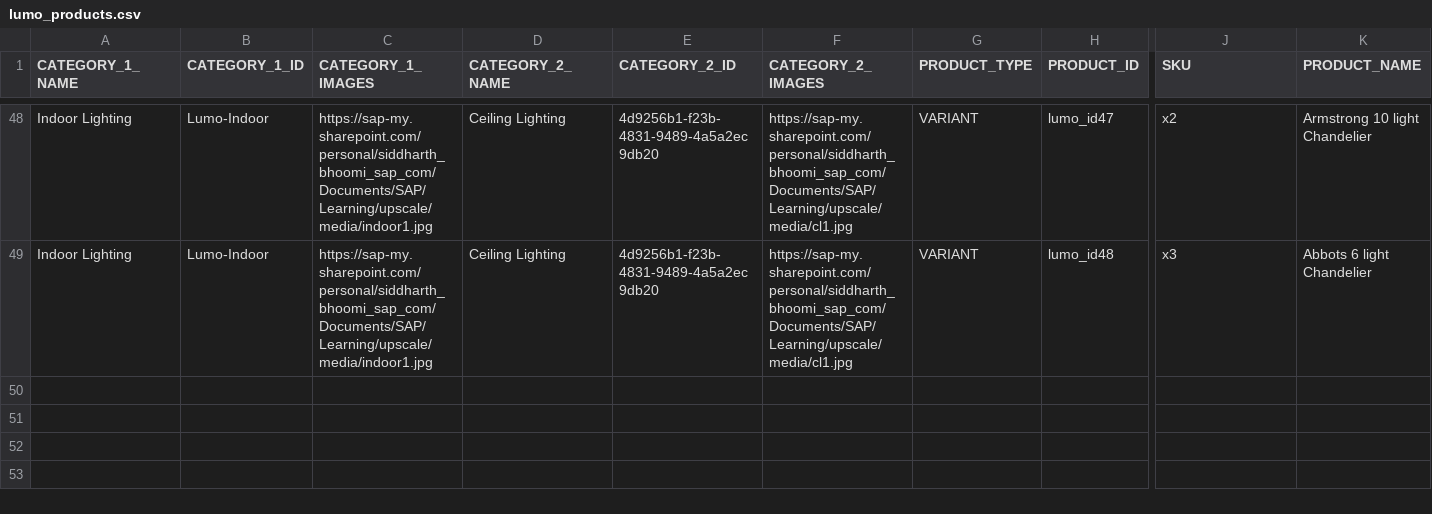
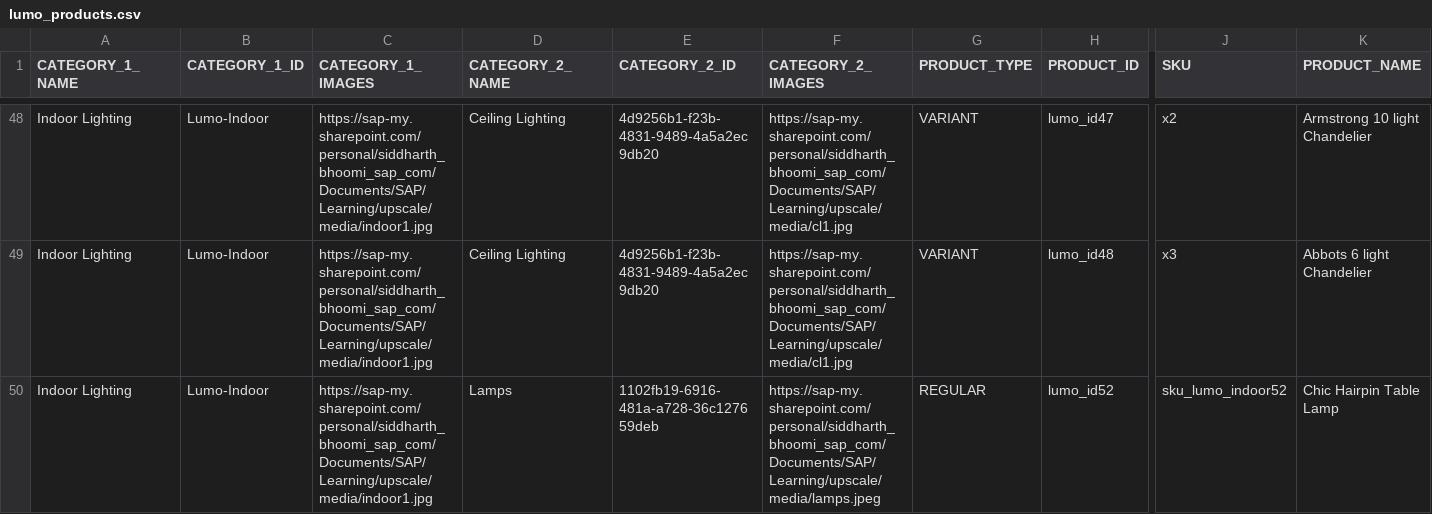
Before and after one commit to siddharthreddy/lumo, a CSV file: lumo_products.csv, drawn as a sheet; only a part is shown, gaps mark what is left out; rows hold the shown columns only; the diff covers the shown part only; the diff names each change by its address in the sheet, - before the commit and + after, or states it on an @@ line.

Commit message:
Update lumo_products.csv

```diff
--- a/lumo_products.csv
+++ b/lumo_products.csv
+row 50: Indoor Lighting | Lumo-Indoor | https://sap-my.sharepoint.com/personal/siddharth_bhoomi_sap_com/Documents/SAP/Learning/upscale/media/indoor1.jpg | Lamps | 1102fb19-6916-481a-a728-36c127659deb | https://sap-my.sharepoint.com/personal/siddharth_bhoomi_sap_com/Documents/SAP/Learning/upscale/media/lamps.jpeg | REGULAR | lumo_id52 | sku_lumo_indoor52 | Chic Hairpin Table Lamp
```
Also changed, not shown: 1 added row and 1 edited cell elsewhere in this file.
